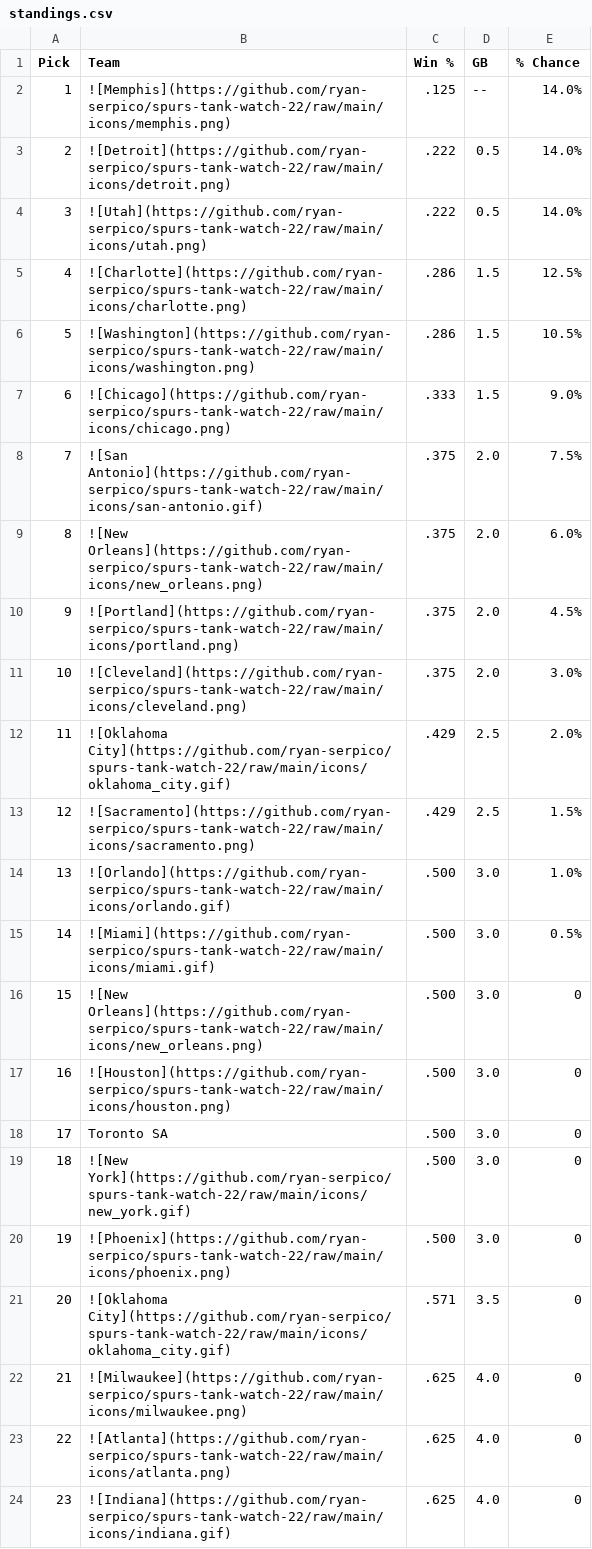
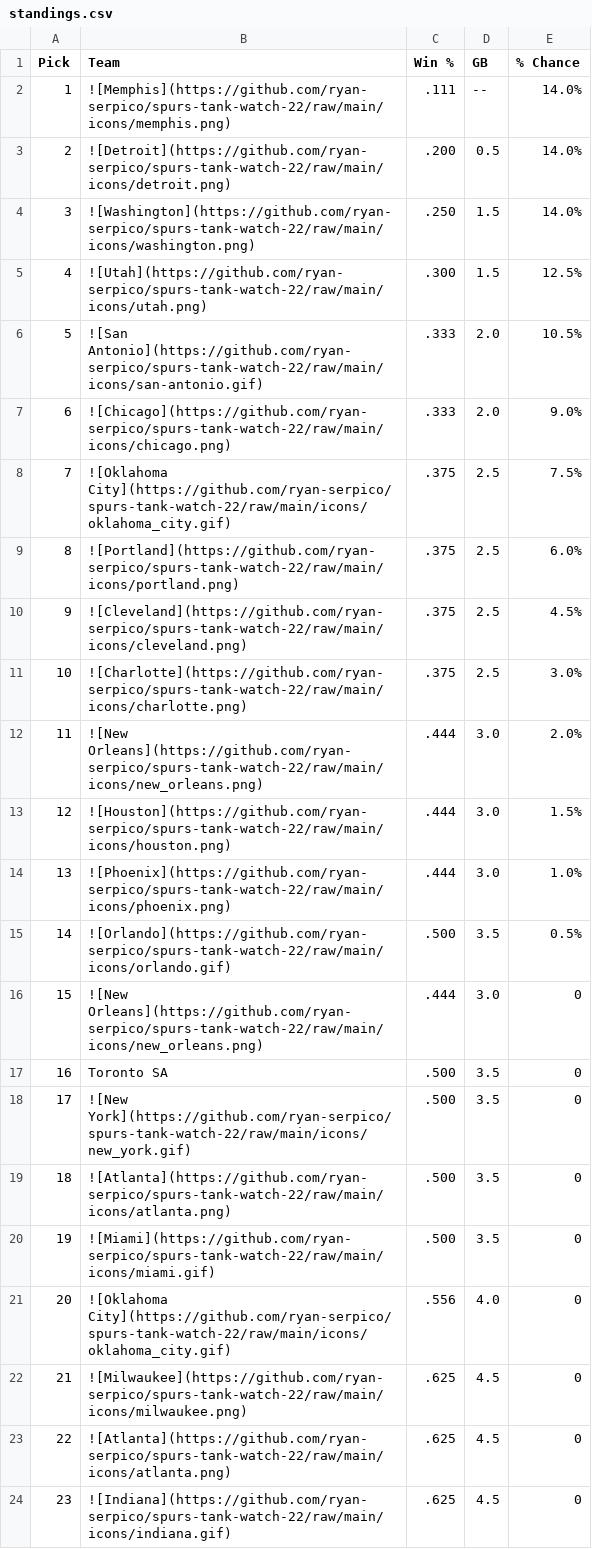
Before and after one commit to ryan-serpico/spurs-tank-watch-22, a CSV file: output/standings.csv, drawn as a sheet; only a part is shown; the diff covers the shown part only.

Commit message:
Latest data: Sat Nov 11 09:01:27 UTC 2023

```diff
--- a/output/standings.csv
+++ b/output/standings.csv
@@ -1,24 +1,24 @@
 Pick,Team,Win %,GB,% Chance
-1,![Memphis](https://github.com/ryan-serpico/spurs-tank-watch-22/raw/main/icons/memphis.png),.125,--,14.0%
-2,![Detroit](https://github.com/ryan-serpico/spurs-tank-watch-22/raw/main/icons/detroit.png),.222,0.5,14.0%
-3,![Utah](https://github.com/ryan-serpico/spurs-tank-watch-22/raw/main/icons/utah.png),.222,0.5,14.0%
-4,![Charlotte](https://github.com/ryan-serpico/spurs-tank-watch-22/raw/main/icons/charlotte.png),.286,1.5,12.5%
-5,![Washington](https://github.com/ryan-serpico/spurs-tank-watch-22/raw/main/icons/washington.png),.286,1.5,10.5%
-6,![Chicago](https://github.com/ryan-serpico/spurs-tank-watch-22/raw/main/icons/chicago.png),.333,1.5,9.0%
-7,![San Antonio](https://github.com/ryan-serpico/spurs-tank-watch-22/raw/main/icons/san-antonio.gif),.375,2.0,7.5%
-8,![New Orleans](https://github.com/ryan-serpico/spurs-tank-watch-22/raw/main/icons/new_orleans.png),.375,2.0,6.0%
-9,![Portland](https://github.com/ryan-serpico/spurs-tank-watch-22/raw/main/icons/portland.png),.375,2.0,4.5%
-10,![Cleveland](https://github.com/ryan-serpico/spurs-tank-watch-22/raw/main/icons/cleveland.png),.375,2.0,3.0%
-11,![Oklahoma City](https://github.com/ryan-serpico/spurs-tank-watch-22/raw/main/icons/oklahoma_city.gif),.429,2.5,2.0%
-12,![Sacramento](https://github.com/ryan-serpico/spurs-tank-watch-22/raw/main/icons/sacramento.png),.429,2.5,1.5%
-13,![Orlando](https://github.com/ryan-serpico/spurs-tank-watch-22/raw/main/icons/orlando.gif),.500,3.0,1.0%
-14,![Miami](https://github.com/ryan-serpico/spurs-tank-watch-22/raw/main/icons/miami.gif),.500,3.0,0.5%
-15,![New Orleans](https://github.com/ryan-serpico/spurs-tank-watch-22/raw/main/icons/new_orleans.png),.500,3.0,0
-16,![Houston](https://github.com/ryan-serpico/spurs-tank-watch-22/raw/main/icons/houston.png),.500,3.0,0
-17,Toronto SA,.500,3.0,0
-18,![New York](https://github.com/ryan-serpico/spurs-tank-watch-22/raw/main/icons/new_york.gif),.500,3.0,0
-19,![Phoenix](https://github.com/ryan-serpico/spurs-tank-watch-22/raw/main/icons/phoenix.png),.500,3.0,0
-20,![Oklahoma City](https://github.com/ryan-serpico/spurs-tank-watch-22/raw/main/icons/oklahoma_city.gif),.571,3.5,0
-21,![Milwaukee](https://github.com/ryan-serpico/spurs-tank-watch-22/raw/main/icons/milwaukee.png),.625,4.0,0
-22,![Atlanta](https://github.com/ryan-serpico/spurs-tank-watch-22/raw/main/icons/atlanta.png),.625,4.0,0
-23,![Indiana](https://github.com/ryan-serpico/spurs-tank-watch-22/raw/main/icons/indiana.gif),.625,4.0,0
+1,![Memphis](https://github.com/ryan-serpico/spurs-tank-watch-22/raw/main/icons/memphis.png),.111,--,14.0%
+2,![Detroit](https://github.com/ryan-serpico/spurs-tank-watch-22/raw/main/icons/detroit.png),.200,0.5,14.0%
+3,![Washington](https://github.com/ryan-serpico/spurs-tank-watch-22/raw/main/icons/washington.png),.250,1.5,14.0%
+4,![Utah](https://github.com/ryan-serpico/spurs-tank-watch-22/raw/main/icons/utah.png),.300,1.5,12.5%
+5,![San Antonio](https://github.com/ryan-serpico/spurs-tank-watch-22/raw/main/icons/san-antonio.gif),.333,2.0,10.5%
+6,![Chicago](https://github.com/ryan-serpico/spurs-tank-watch-22/raw/main/icons/chicago.png),.333,2.0,9.0%
+7,![Oklahoma City](https://github.com/ryan-serpico/spurs-tank-watch-22/raw/main/icons/oklahoma_city.gif),.375,2.5,7.5%
+8,![Portland](https://github.com/ryan-serpico/spurs-tank-watch-22/raw/main/icons/portland.png),.375,2.5,6.0%
+9,![Cleveland](https://github.com/ryan-serpico/spurs-tank-watch-22/raw/main/icons/cleveland.png),.375,2.5,4.5%
+10,![Charlotte](https://github.com/ryan-serpico/spurs-tank-watch-22/raw/main/icons/charlotte.png),.375,2.5,3.0%
+11,![New Orleans](https://github.com/ryan-serpico/spurs-tank-watch-22/raw/main/icons/new_orleans.png),.444,3.0,2.0%
+12,![Houston](https://github.com/ryan-serpico/spurs-tank-watch-22/raw/main/icons/houston.png),.444,3.0,1.5%
+13,![Phoenix](https://github.com/ryan-serpico/spurs-tank-watch-22/raw/main/icons/phoenix.png),.444,3.0,1.0%
+14,![Orlando](https://github.com/ryan-serpico/spurs-tank-watch-22/raw/main/icons/orlando.gif),.500,3.5,0.5%
+15,![New Orleans](https://github.com/ryan-serpico/spurs-tank-watch-22/raw/main/icons/new_orleans.png),.444,3.0,0
+16,Toronto SA,.500,3.5,0
+17,![New York](https://github.com/ryan-serpico/spurs-tank-watch-22/raw/main/icons/new_york.gif),.500,3.5,0
+18,![Atlanta](https://github.com/ryan-serpico/spurs-tank-watch-22/raw/main/icons/atlanta.png),.500,3.5,0
+19,![Miami](https://github.com/ryan-serpico/spurs-tank-watch-22/raw/main/icons/miami.gif),.500,3.5,0
+20,![Oklahoma City](https://github.com/ryan-serpico/spurs-tank-watch-22/raw/main/icons/oklahoma_city.gif),.556,4.0,0
+21,![Milwaukee](https://github.com/ryan-serpico/spurs-tank-watch-22/raw/main/icons/milwaukee.png),.625,4.5,0
+22,![Atlanta](https://github.com/ryan-serpico/spurs-tank-watch-22/raw/main/icons/atlanta.png),.625,4.5,0
+23,![Indiana](https://github.com/ryan-serpico/spurs-tank-watch-22/raw/main/icons/indiana.gif),.625,4.5,0
```
Also changed, not shown: 11 edited cells elsewhere in this file, 4 other files.
